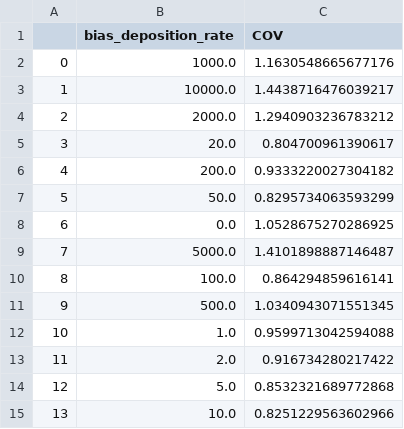
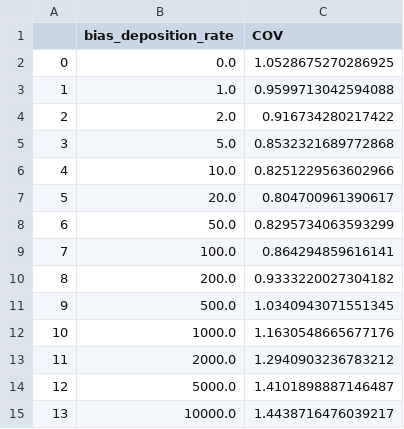
Before and after one commit to BarakHirshberg/resettingMetadynamics, a CSV file: rawData/Figure2a.csv, drawn as a sheet.

Commit message:
Update Figure2a.csv

```diff
--- a/rawData/Figure2a.csv
+++ b/rawData/Figure2a.csv
@@ -1,15 +1,15 @@
 ,bias_deposition_rate,COV
-0,1000.0,1.1630548665677176
-1,10000.0,1.4438716476039217
-2,2000.0,1.2940903236783212
-3,20.0,0.804700961390617
-4,200.0,0.9333220027304182
-5,50.0,0.8295734063593299
-6,0.0,1.0528675270286925
-7,5000.0,1.4101898887146487
-8,100.0,0.864294859616141
+0,0.0,1.0528675270286925
+1,1.0,0.9599713042594088
+2,2.0,0.916734280217422
+3,5.0,0.8532321689772868
+4,10.0,0.8251229563602966
+5,20.0,0.804700961390617
+6,50.0,0.8295734063593299
+7,100.0,0.864294859616141
+8,200.0,0.9333220027304182
 9,500.0,1.0340943071551345
-10,1.0,0.9599713042594088
-11,2.0,0.916734280217422
-12,5.0,0.8532321689772868
-13,10.0,0.8251229563602966
+10,1000.0,1.1630548665677176
+11,2000.0,1.2940903236783212
+12,5000.0,1.4101898887146487
+13,10000.0,1.4438716476039217
```
